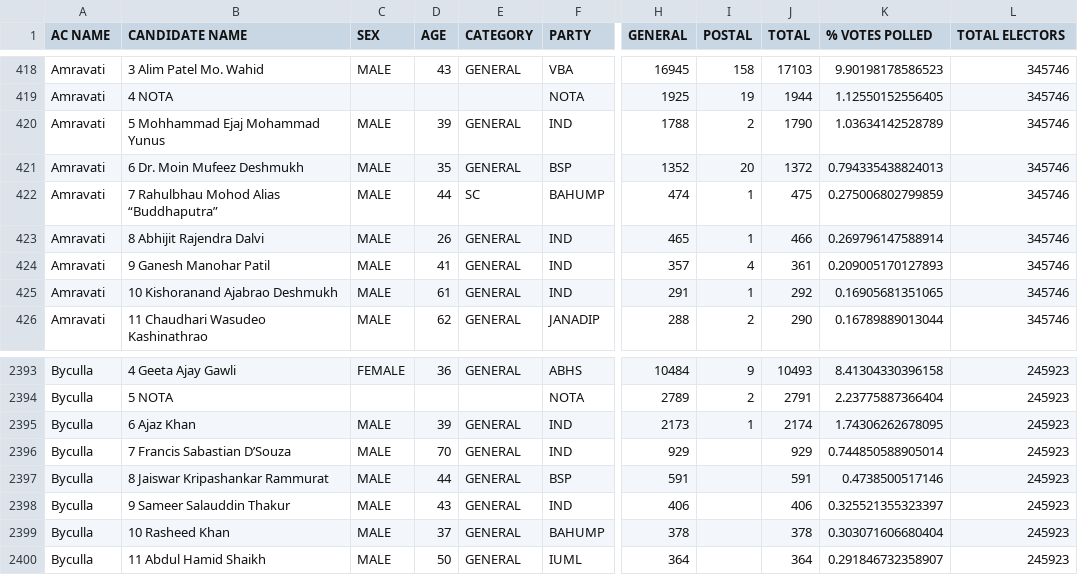
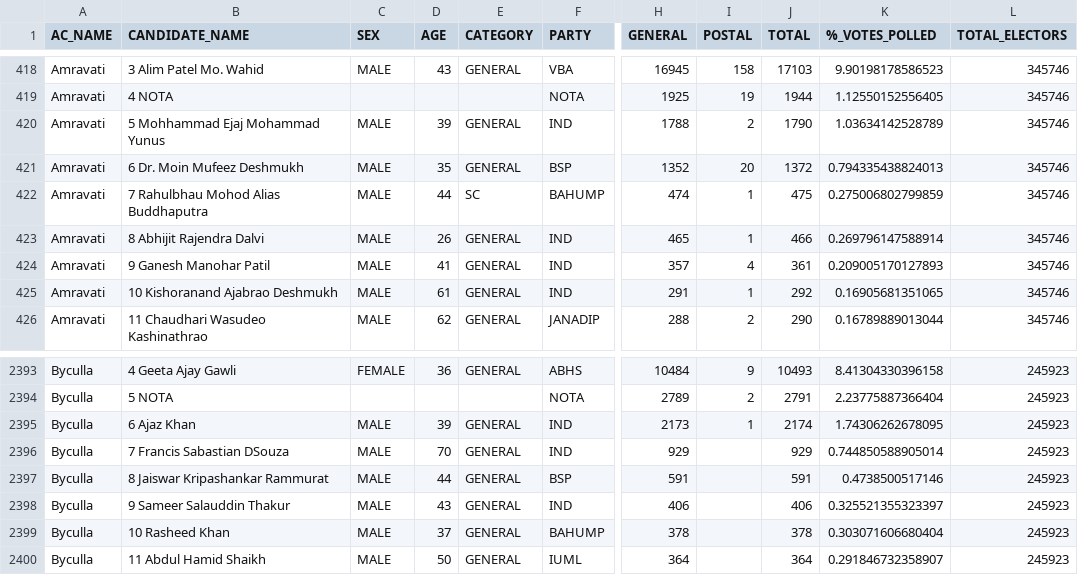
Before and after one commit to AMREENKOUSAR/DataSet, a CSV file: results.csv, drawn as a sheet; only a part is shown, gaps mark what is left out; the diff names each change by its address in the sheet, - before the commit and + after, or states it on an @@ line.

Commit message:
Update results.csv

```diff
--- a/results.csv
+++ b/results.csv
-A1: AC NAME
+A1: AC_NAME
-B1: CANDIDATE NAME
+B1: CANDIDATE_NAME
-K1: % VOTES POLLED
+K1: %_VOTES_POLLED
-L1: TOTAL ELECTORS
+L1: TOTAL_ELECTORS
-B422 (CANDIDATE_NAME): 7 Rahulbhau Mohod Alias “Buddhaputra”
+B422 (CANDIDATE_NAME): 7 Rahulbhau Mohod Alias Buddhaputra
-B2396 (CANDIDATE_NAME): 7 Francis Sabastian D’Souza
+B2396 (CANDIDATE_NAME): 7 Francis Sabastian DSouza
```
